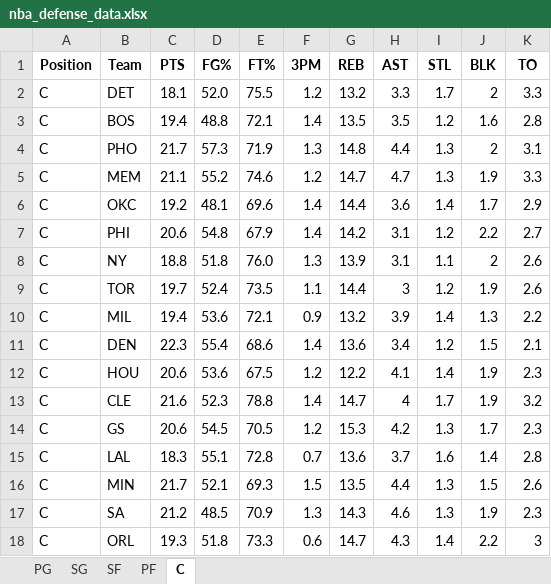
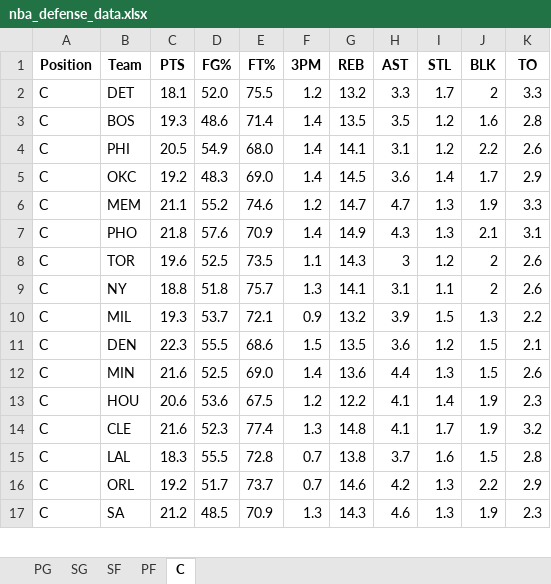
Before and after one commit to mithun-s14/prop_model, an Excel workbook: backend/nba_defense_data.xlsx, sheet C, drawn as a sheet; only a part is shown; values as stored, in another font and other column widths than the file's, no borders; removed rows and columns are numbered as before the commit, all else as after; the diff covers the shown part only; the diff names each change by its address in the sheet, - before the commit and + after, or states it on an @@ line.

```diff
--- a/backend/nba_defense_data.xlsx (sheet C)
+++ b/backend/nba_defense_data.xlsx (sheet C)
-C3 (PTS): 19.4
+C3 (PTS): 19.3
-D3 (FG%): 48.8
+D3 (FG%): 48.6
-E3 (FT%): 72.1
+E3 (FT%): 71.4
-row 4: C | PHO | 21.7 | 57.3 | 71.9 | 1.3 | 14.8 | 4.4 | 1.3 | 2 | 3.1
+row 4: C | PHI | 20.5 | 54.9 | 68.0 | 1.4 | 14.1 | 3.1 | 1.2 | 2.2 | 2.6
+row 5: C | OKC | 19.2 | 48.3 | 69.0 | 1.4 | 14.5 | 3.6 | 1.4 | 1.7 | 2.9
-row 6: C | OKC | 19.2 | 48.1 | 69.6 | 1.4 | 14.4 | 3.6 | 1.4 | 1.7 | 2.9
-row 7: C | PHI | 20.6 | 54.8 | 67.9 | 1.4 | 14.2 | 3.1 | 1.2 | 2.2 | 2.7
+row 7: C | PHO | 21.8 | 57.6 | 70.9 | 1.4 | 14.9 | 4.3 | 1.3 | 2.1 | 3.1
+row 8: C | TOR | 19.6 | 52.5 | 73.5 | 1.1 | 14.3 | 3 | 1.2 | 2 | 2.6
-E9 (FT%): 76.0
+E9 (FT%): 75.7
-G9 (REB): 13.9
+G9 (REB): 14.1
-row 9: C | TOR | 19.7 | 52.4 | 73.5 | 1.1 | 14.4 | 3 | 1.2 | 1.9 | 2.6
-C10 (PTS): 19.4
+C10 (PTS): 19.3
-D10 (FG%): 53.6
+D10 (FG%): 53.7
-I10 (STL): 1.4
+I10 (STL): 1.5
-D11 (FG%): 55.4
+D11 (FG%): 55.5
-F11 (3PM): 1.4
+F11 (3PM): 1.5
-G11 (REB): 13.6
+G11 (REB): 13.5
-H11 (AST): 3.4
+H11 (AST): 3.6
+row 12: C | MIN | 21.6 | 52.5 | 69.0 | 1.4 | 13.6 | 4.4 | 1.3 | 1.5 | 2.6
-E14 (FT%): 78.8
+E14 (FT%): 77.4
-F14 (3PM): 1.4
+F14 (3PM): 1.3
-G14 (REB): 14.7
+G14 (REB): 14.8
-H14 (AST): 4
+H14 (AST): 4.1
-row 14: C | GS | 20.6 | 54.5 | 70.5 | 1.2 | 15.3 | 4.2 | 1.3 | 1.7 | 2.3
-D15 (FG%): 55.1
+D15 (FG%): 55.5
-G15 (REB): 13.6
+G15 (REB): 13.8
-J15 (BLK): 1.4
+J15 (BLK): 1.5
-row 16: C | MIN | 21.7 | 52.1 | 69.3 | 1.5 | 13.5 | 4.4 | 1.3 | 1.5 | 2.6
+row 16: C | ORL | 19.2 | 51.7 | 73.7 | 0.7 | 14.6 | 4.2 | 1.3 | 2.2 | 2.9
-row 18: C | ORL | 19.3 | 51.8 | 73.3 | 0.6 | 14.7 | 4.3 | 1.4 | 2.2 | 3
```
Also changed, not shown: 5 added rows, 4 removed rows and 19 edited cells elsewhere in this sheet, sheet PF, sheet PG, sheet SG, sheet SF, 3 other files.
